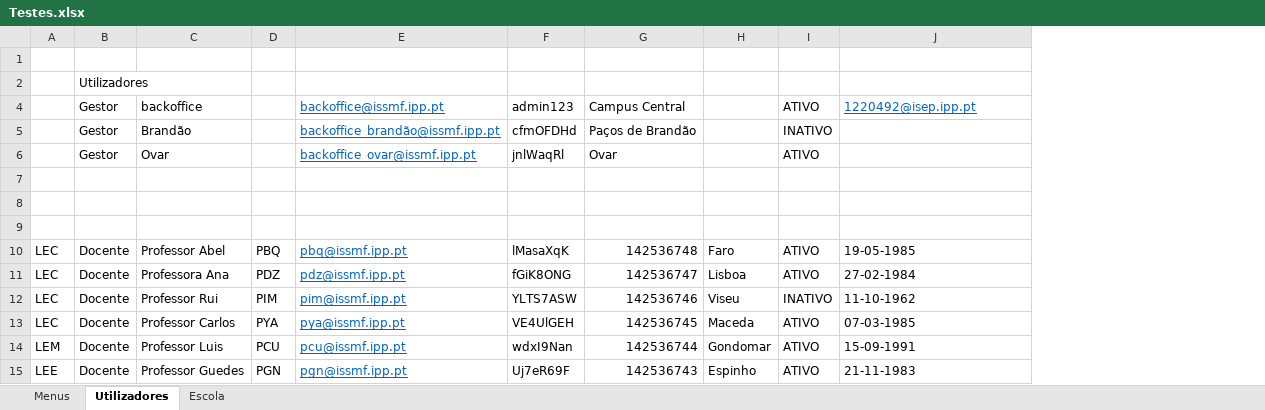
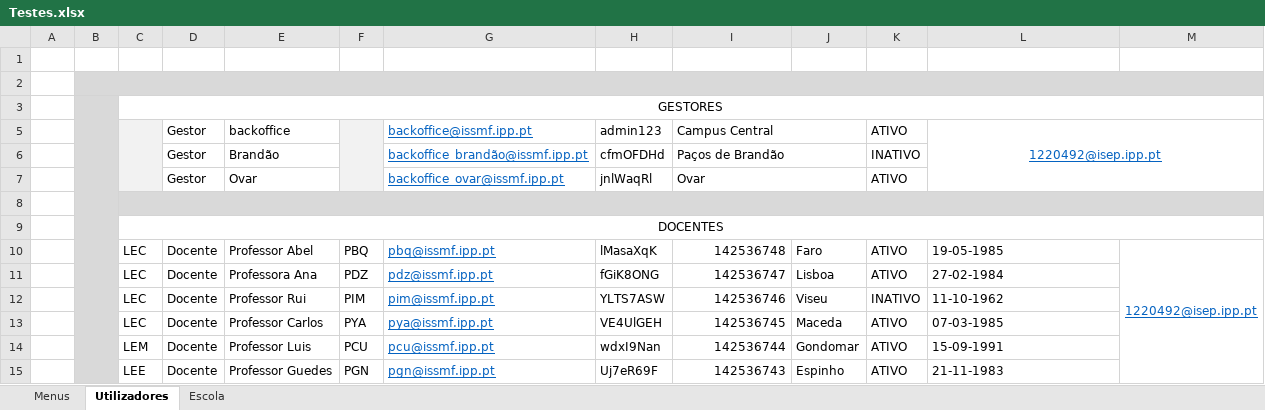
Before and after one commit to PedroMorgado1220492/TrabalhoTesteLP2, an Excel workbook: Testes.xlsx, sheet Utilizadores, drawn as a sheet; only a part is shown; values as stored, in another font and other column widths than the file's, no borders; removed rows and columns are numbered as before the commit, all else as after; the diff covers the shown part only; the diff names each change by its address in the sheet, - before the commit and + after, or states it on an @@ line.

```diff
--- a/Testes.xlsx (sheet Utilizadores)
+++ b/Testes.xlsx (sheet Utilizadores)
+column A, empty
+column B, empty
+column M, row 10: 1220492@isep.ipp.pt
-C2:L2 fill: none
+C2:L2 fill: #D9D9D9
-D2: Utilizadores
+D2: (empty)
+row 3:  |  | GESTORES
-C5:C7 fill: none
+C5:C7 fill: #F2F2F2
+C5:C7 merged
-F5:F7 fill: none
+F5:F7 fill: #F2F2F2
+F5:F7 merged
+I5:J5 merged
-L5 alignment: left
+L5 alignment: center
+L5:M7 merged
+I6:J6 merged
+I7:J7 merged
-C8:L8 fill: none
+C8:L8 fill: #D9D9D9
+C8:M8 merged
-C9: (empty)
+C9: DOCENTES
+C9:M9 merged
-row 9: (empty)
```
Also changed, not shown: 1 removed row, 17 edited cells, cell formats and merged cells elsewhere in this sheet, sheet Escola, sheet Menus, 2 other files.
